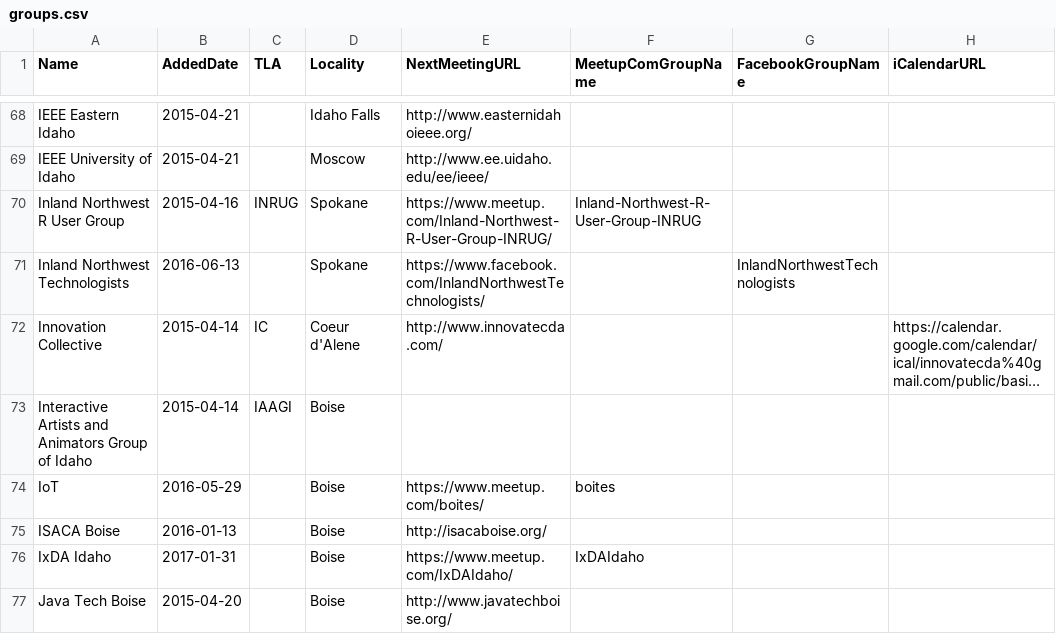
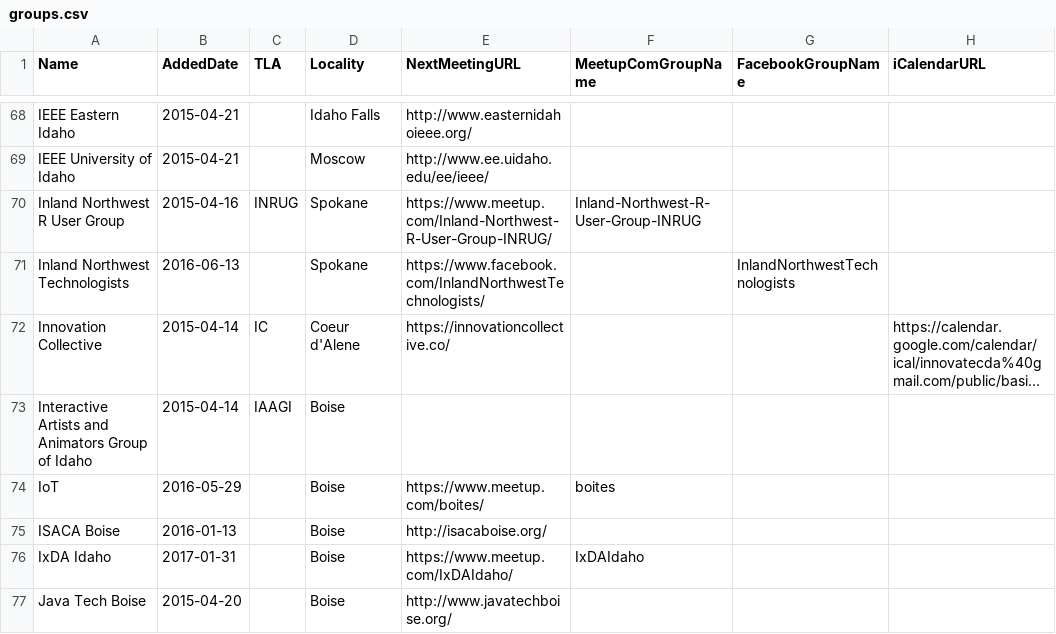
Before and after one commit to rationalagents/gemstateio-groups, a CSV file: groups.csv, drawn as a sheet; only a part is shown, gaps mark what is left out; long unchanged cells end in …; the diff names each change by its address in the sheet, - before the commit and + after, or states it on an @@ line.

Commit message:
HTTPS URL for Innovation Collective

```diff
--- a/groups.csv
+++ b/groups.csv
-E72 (NextMeetingURL): http://www.innovatecda.com/
+E72 (NextMeetingURL): https://innovationcollective.co/
```
